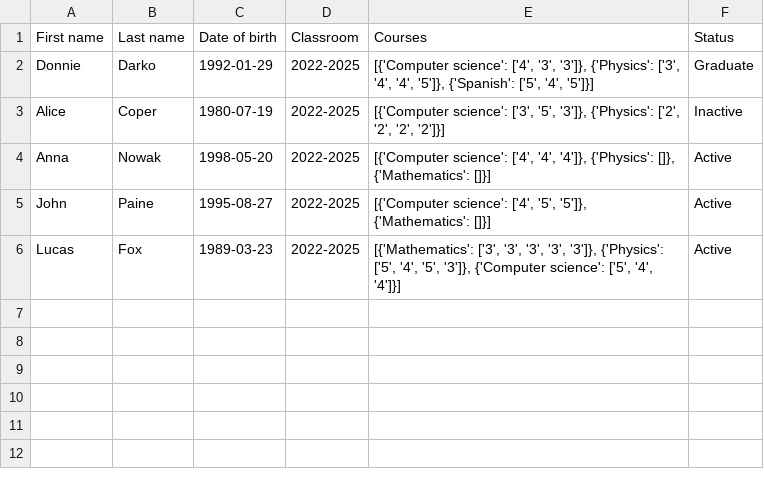
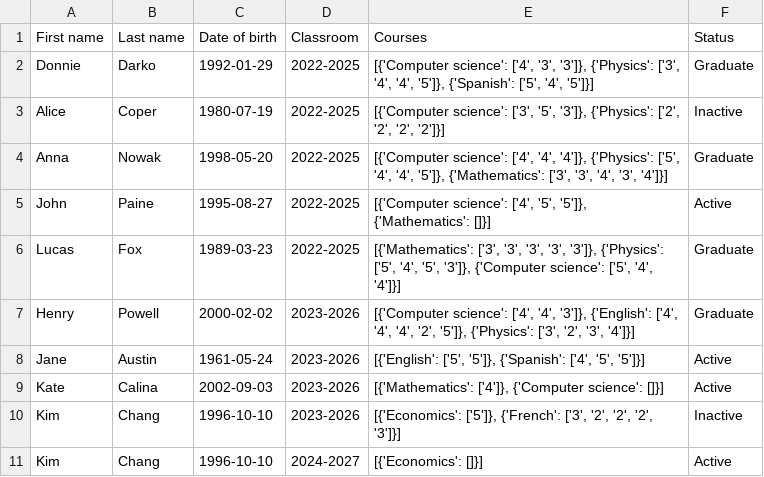
Before and after one commit to Agata-Gizinska/Class_register, a CSV file: students.csv, drawn as a sheet.

```diff
--- a/students.csv
+++ b/students.csv
@@ -3,4 +3,9 @@ Donnie;Darko;1992-01-29;2022-2025;[{'Computer science': ['4', '3', '3']}, {'Phys
 Alice;Coper;1980-07-19;2022-2025;[{'Computer science': ['3', '5', '3']}, {'Physics': ['2', '2', '2', '2']}];Inactive
-Anna;Nowak;1998-05-20;2022-2025;[{'Computer science': ['4', '4', '4']}, {'Physics': []}, {'Mathematics': []}];Active
+Anna;Nowak;1998-05-20;2022-2025;[{'Computer science': ['4', '4', '4']}, {'Physics': ['5', '4', '4', '5']}, {'Mathematics': ['3', '3', '4', '3', '4']}];Graduate
 John;Paine;1995-08-27;2022-2025;[{'Computer science': ['4', '5', '5']}, {'Mathematics': []}];Active
-Lucas;Fox;1989-03-23;2022-2025;[{'Mathematics': ['3', '3', '3', '3', '3']}, {'Physics': ['5', '4', '5', '3']}, {'Computer science': ['5', '4', '4']}];Active
+Lucas;Fox;1989-03-23;2022-2025;[{'Mathematics': ['3', '3', '3', '3', '3']}, {'Physics': ['5', '4', '5', '3']}, {'Computer science': ['5', '4', '4']}];Graduate
+Henry;Powell;2000-02-02;2023-2026;[{'Computer science': ['4', '4', '3']}, {'English': ['4', '4', '4', '2', '5']}, {'Physics': ['3', '2', '3', '4']}];Graduate
+Jane;Austin;1961-05-24;2023-2026;[{'English': ['5', '5']}, {'Spanish': ['4', '5', '5']}];Active
+Kate;Calina;2002-09-03;2023-2026;[{'Mathematics': ['4']}, {'Computer science': []}];Active
+Kim;Chang;1996-10-10;2023-2026;[{'Economics': ['5']}, {'French': ['3', '2', '2', '2', '3']}];Inactive
+Kim;Chang;1996-10-10;2024-2027;[{'Economics': []}];Active
```
Also changed, not shown: courses.csv, 2 other files.
